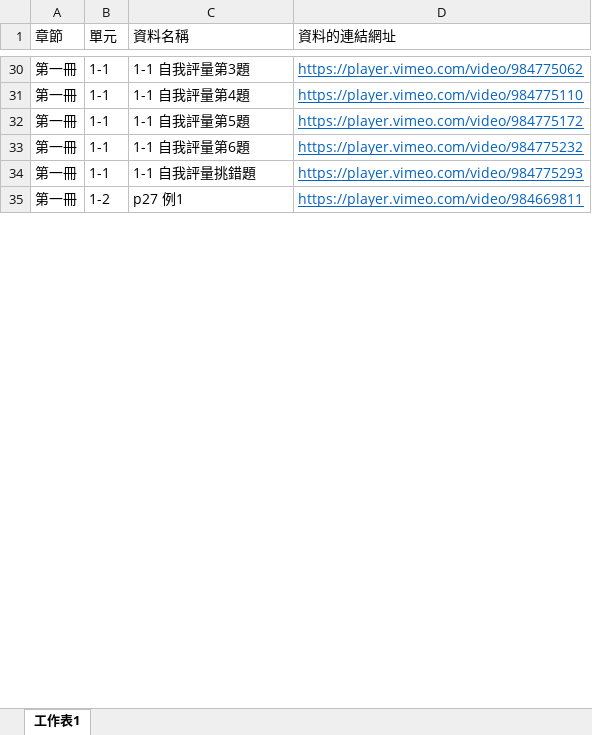
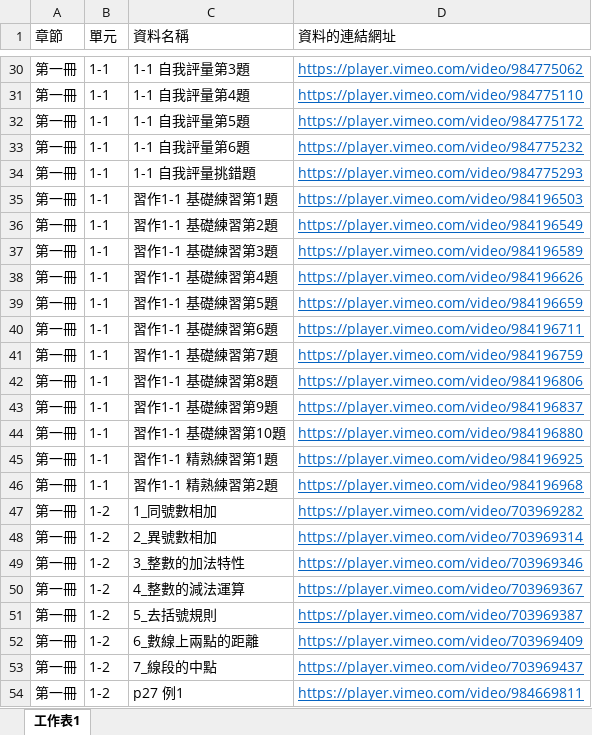
Before and after one commit to xtjh-yucc/math, an Excel workbook: tree03/tree03.xlsx, sheet 工作表1, drawn as a sheet; only a part is shown, gaps mark what is left out; values as stored, in another font and other column widths than the file's, no borders; the diff covers the shown part only; the diff names each change by its address in the sheet, - before the commit and + after, or states it on an @@ line.

Commit message:
Add files via upload

```diff
--- a/tree03/tree03.xlsx (sheet 工作表1)
+++ b/tree03/tree03.xlsx (sheet 工作表1)
+row 35: 第一冊 | 1-1 | 習作1-1 基礎練習第1題 | https://player.vimeo.com/video/984196503
+row 36: 第一冊 | 1-1 | 習作1-1 基礎練習第2題 | https://player.vimeo.com/video/984196549
+row 37: 第一冊 | 1-1 | 習作1-1 基礎練習第3題 | https://player.vimeo.com/video/984196589
+row 38: 第一冊 | 1-1 | 習作1-1 基礎練習第4題 | https://player.vimeo.com/video/984196626
+row 39: 第一冊 | 1-1 | 習作1-1 基礎練習第5題 | https://player.vimeo.com/video/984196659
+row 40: 第一冊 | 1-1 | 習作1-1 基礎練習第6題 | https://player.vimeo.com/video/984196711
+row 41: 第一冊 | 1-1 | 習作1-1 基礎練習第7題 | https://player.vimeo.com/video/984196759
+row 42: 第一冊 | 1-1 | 習作1-1 基礎練習第8題 | https://player.vimeo.com/video/984196806
+row 43: 第一冊 | 1-1 | 習作1-1 基礎練習第9題 | https://player.vimeo.com/video/984196837
+row 44: 第一冊 | 1-1 | 習作1-1 基礎練習第10題 | https://player.vimeo.com/video/984196880
+row 45: 第一冊 | 1-1 | 習作1-1 精熟練習第1題 | https://player.vimeo.com/video/984196925
+row 46: 第一冊 | 1-1 | 習作1-1 精熟練習第2題 | https://player.vimeo.com/video/984196968
+row 47: 第一冊 | 1-2 | 1_同號數相加 | https://player.vimeo.com/video/703969282
+row 48: 第一冊 | 1-2 | 2_異號數相加 | https://player.vimeo.com/video/703969314
+row 49: 第一冊 | 1-2 | 3_整數的加法特性 | https://player.vimeo.com/video/703969346
+row 50: 第一冊 | 1-2 | 4_整數的減法運算 | https://player.vimeo.com/video/703969367
+row 51: 第一冊 | 1-2 | 5_去括號規則 | https://player.vimeo.com/video/703969387
+row 52: 第一冊 | 1-2 | 6_數線上兩點的距離 | https://player.vimeo.com/video/703969409
+row 53: 第一冊 | 1-2 | 7_線段的中點 | https://player.vimeo.com/video/703969437
```
Also changed, not shown: 296 added rows and 2 edited cells elsewhere in this sheet.
